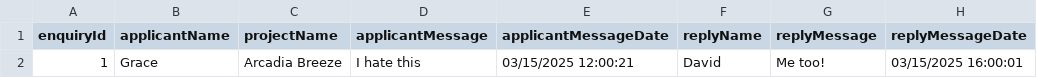
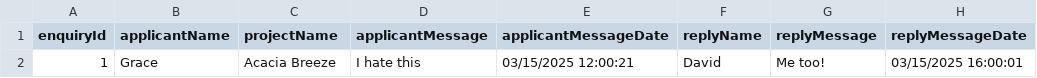
Before and after one commit to nayu-codes/sc2002-bto, a CSV file: resources/EnquiryList.csv, drawn as a sheet.

```diff
--- a/resources/EnquiryList.csv
+++ b/resources/EnquiryList.csv
@@ -1,2 +1,2 @@
 enquiryId, applicantName, projectName, applicantMessage, applicantMessageDate, replyName, replyMessage, replyMessageDate
-1, "Grace", "Arcadia Breeze", "I hate this", 03/15/2025 12:00:21, "David", "Me too!", 03/15/2025 16:00:01
+1, "Grace", "Acacia Breeze", "I hate this", 03/15/2025 12:00:21, "David", "Me too!", 03/15/2025 16:00:01
```
Also changed, not shown: resources/ProjectList.csv, 10 other files.
